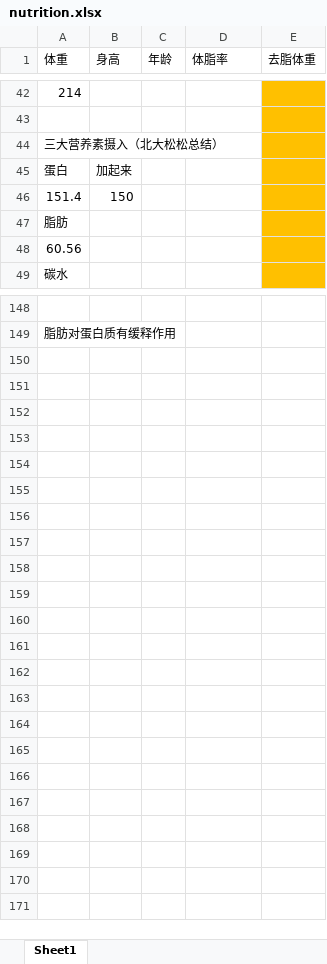
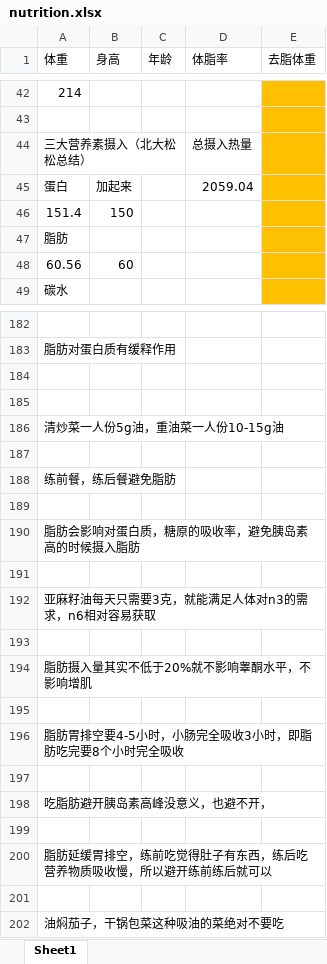
Before and after one commit to lunnche/Bodybuilding, an Excel workbook: nutrition.xlsx, sheet Sheet1, drawn as a sheet; only a part is shown, gaps mark what is left out; values as stored, in another font and other column widths than the file's, no borders; the diff covers the shown part only; the diff names each change by its address in the sheet, - before the commit and + after, or states it on an @@ line.

```diff
--- a/nutrition.xlsx (sheet Sheet1)
+++ b/nutrition.xlsx (sheet Sheet1)
-D44 (体脂率): (empty)
+D44 (体脂率): 总摄入热量
-D45 (体脂率): (empty)
+D45 (体脂率): 2059.04
-B48 (身高): (empty)
+B48 (身高): 60
+row 184: (empty)
+row 185: (empty)
+row 186: 清炒菜一人份5g油，重油菜一人份10-15g油
+row 187: (empty)
+row 188: 练前餐，练后餐避免脂肪
+row 189: (empty)
+row 190: 脂肪会影响对蛋白质，糖原的吸收率，避免胰岛素高的时候摄入脂肪
+row 191: (empty)
+row 192: 亚麻籽油每天只需要3克，就能满足人体对n3的需求，n6相对容易获取
+row 193: (empty)
+row 194: 脂肪摄入量其实不低于20%就不影响睾酮水平，不影响增肌
+row 195: (empty)
+row 196: 脂肪胃排空要4-5小时，小肠完全吸收3小时，即脂肪吃完要8个小时完全吸收
+row 197: (empty)
+row 198: 吃脂肪避开胰岛素高峰没意义，也避不开，
+row 199: (empty)
+row 200: 脂肪延缓胃排空，练前吃觉得肚子有东西，练后吃营养物质吸收慢，所以避开练前练后就可以
+row 201: (empty)
+row 202: 油焖茄子，干锅包菜这种吸油的菜绝对不要吃
```
Also changed, not shown: 55 added rows, 21 removed rows, 6 edited cells and cell formats elsewhere in this sheet, formulas that keep their value, 1 other file.
